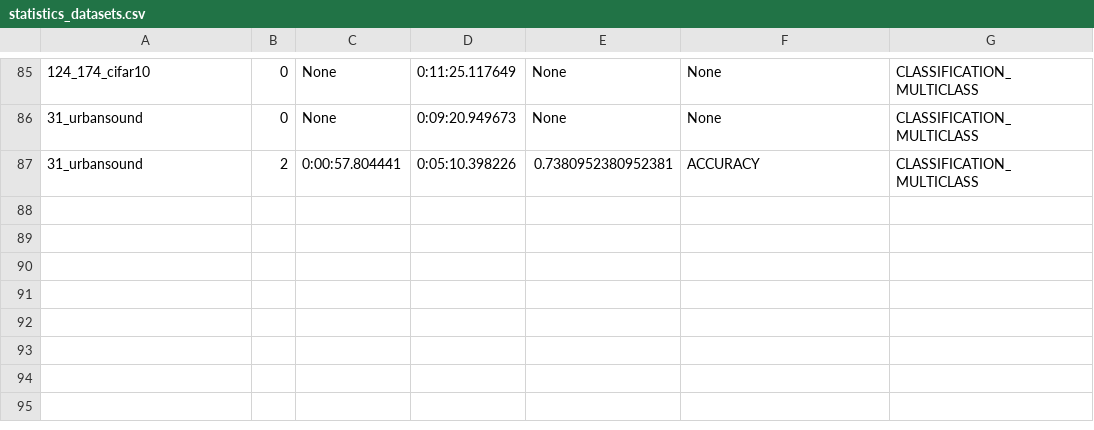
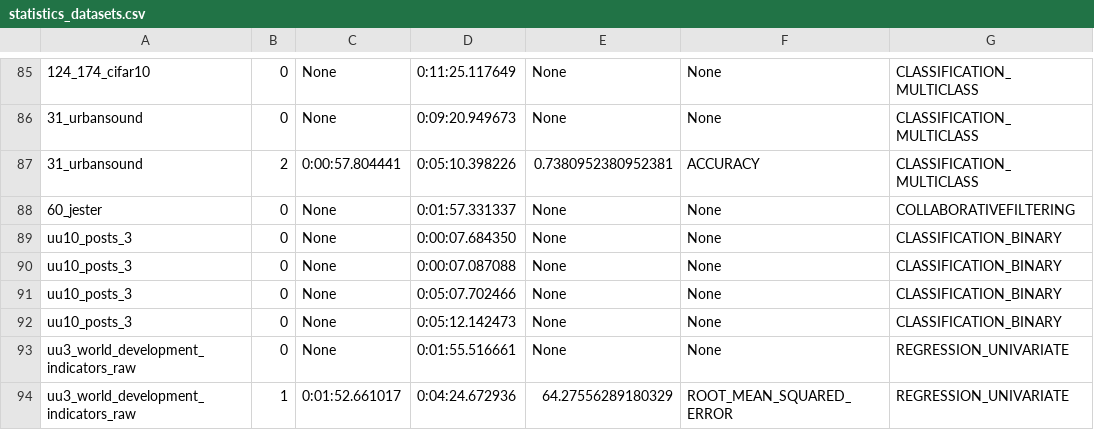
Before and after one commit to VIDA-NYU/alphad3m, a CSV file: resource/statistics_datasets.csv, drawn as a sheet; only a part is shown, gaps mark what is left out; the diff names each change by its address in the sheet, - before the commit and + after, or states it on an @@ line.

Commit message:
Add MeanBaseline pipeline

```diff
--- a/resource/statistics_datasets.csv
+++ b/resource/statistics_datasets.csv
+row 88: 60_jester | 0 | None | 0:01:57.331337 | None | None | COLLABORATIVEFILTERING
+row 89: uu10_posts_3 | 0 | None | 0:00:07.684350 | None | None | CLASSIFICATION_BINARY
+row 90: uu10_posts_3 | 0 | None | 0:00:07.087088 | None | None | CLASSIFICATION_BINARY
+row 91: uu10_posts_3 | 0 | None | 0:05:07.702466 | None | None | CLASSIFICATION_BINARY
+row 92: uu10_posts_3 | 0 | None | 0:05:12.142473 | None | None | CLASSIFICATION_BINARY
+row 93: uu3_world_development_indicators_raw | 0 | None | 0:01:55.516661 | None | None | REGRESSION_UNIVARIATE
+row 94: uu3_world_development_indicators_raw | 1 | 0:01:52.661017 | 0:04:24.672936 | 64.27556289180329 | ROOT_MEAN_SQUARED_ERROR | REGRESSION_UNIVARIATE
```
Also changed, not shown: 3 other files.
